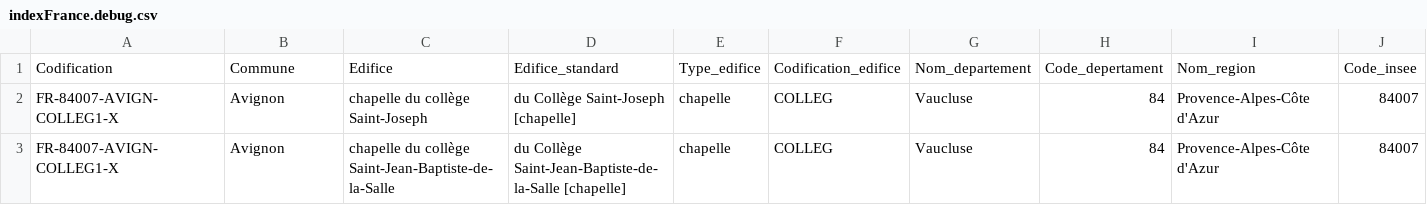
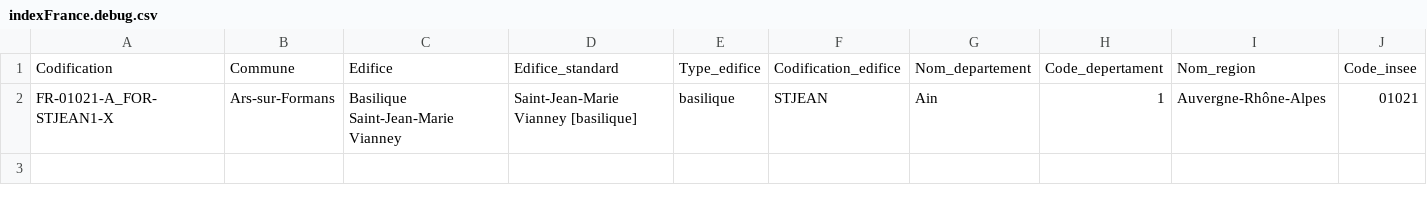
Before and after one commit to inventaire-des-orgues/indexes, a CSV file: indexFrance.debug.csv, drawn as a sheet; only a part is shown; removed rows and columns are numbered as before the commit, all else as after; rows hold the shown columns only; the diff names each change by its address in the sheet, - before the commit and + after, or states it on an @@ line.

```diff
--- a/indexFrance.debug.csv
+++ b/indexFrance.debug.csv
-row 2: FR-84007-AVIGN-COLLEG1-X | Avignon | chapelle du collège Saint-Joseph | du Collège Saint-Joseph [chapelle] | chapelle | COLLEG | Vaucluse | 84 | Provence-Alpes-Côte d'Azur | 84007
-row 3: FR-84007-AVIGN-COLLEG1-X | Avignon | chapelle du collège Saint-Jean-Baptiste-de-la-Salle | du Collège Saint-Jean-Baptiste-de-la-Salle [chapelle] | chapelle | COLLEG | Vaucluse | 84 | Provence-Alpes-Côte d'Azur | 84007
+row 2: FR-01021-A_FOR-STJEAN1-X | Ars-sur-Formans | Basilique Saint-Jean-Marie Vianney | Saint-Jean-Marie Vianney [basilique] | basilique | STJEAN | Ain | 1 | Auvergne-Rhône-Alpes | 01021
```
Also changed, not shown: 23 other files.
